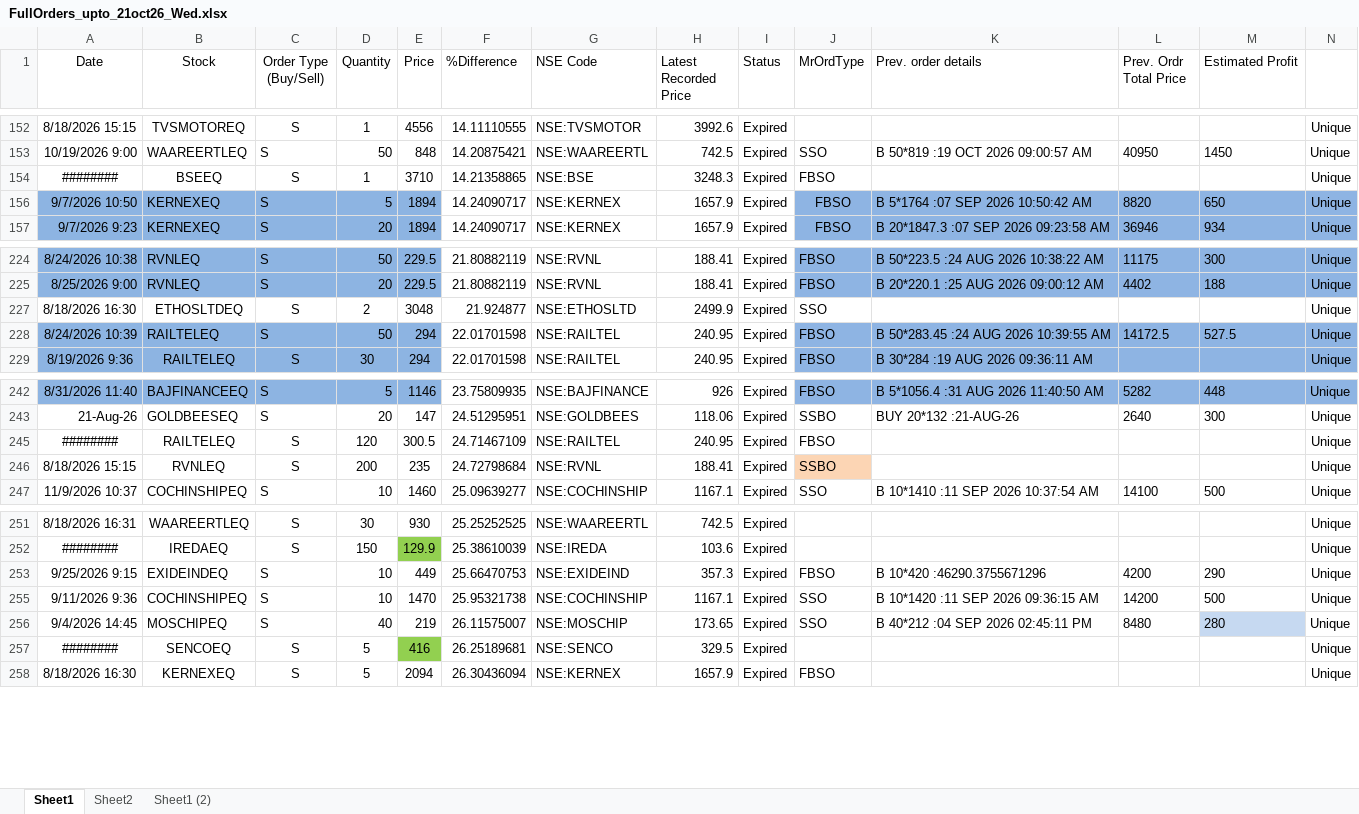
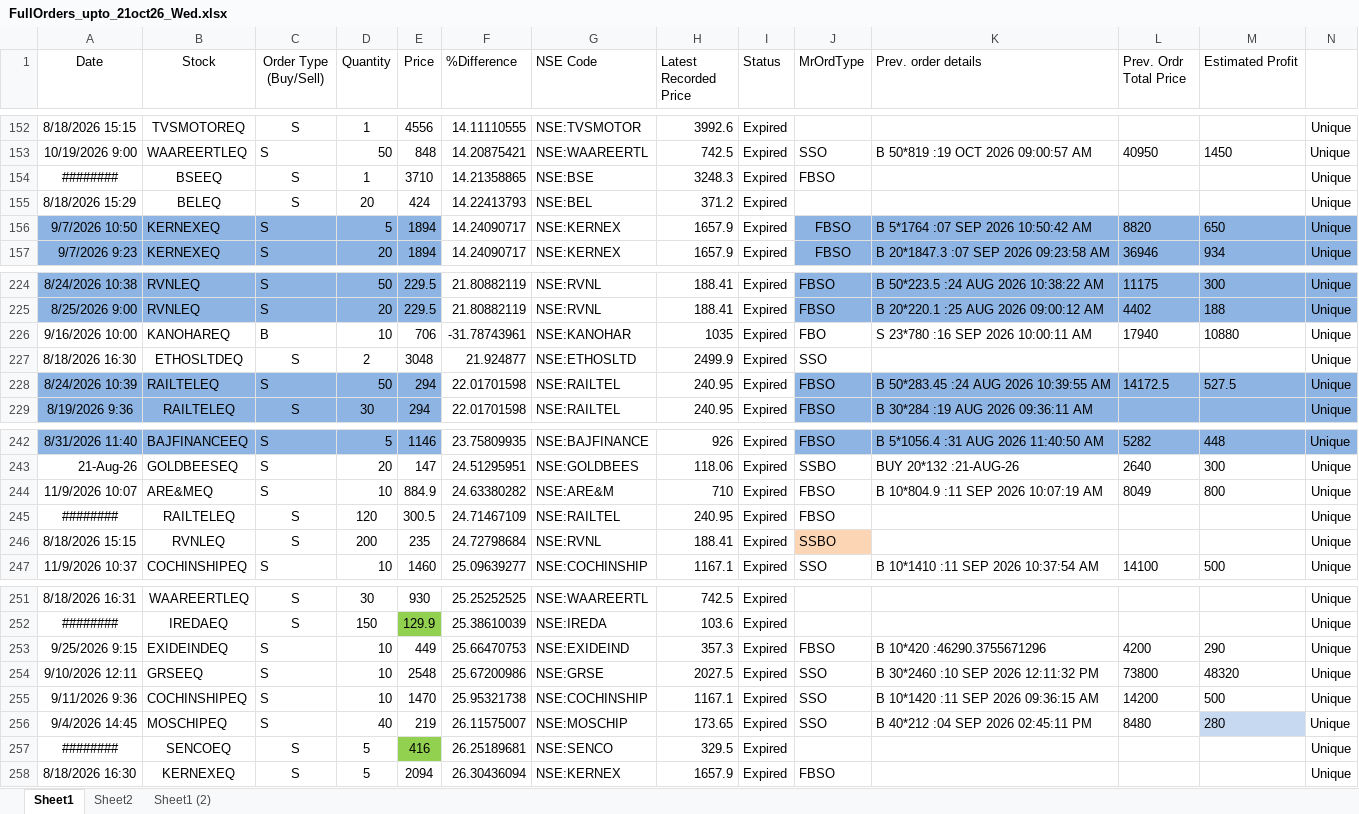
Before and after one commit to nandimrinal2006/stocks, an Excel workbook: ORDER_MGMT/regular_order_mgmt/order_files/FullOrders_upto_21oct26_Wed.xlsx, sheet Sheet1, drawn as a sheet; only a part is shown, gaps mark what is left out; values as stored, in another font and other column widths than the file's, no borders; rows hold the shown columns only; the diff covers the shown part only; the diff names each change by its address in the sheet, - before the commit and + after, or states it on an @@ line.

```diff
--- a/ORDER_MGMT/regular_order_mgmt/order_files/FullOrders_upto_21oct26_Wed.xlsx (sheet Sheet1)
+++ b/ORDER_MGMT/regular_order_mgmt/order_files/FullOrders_upto_21oct26_Wed.xlsx (sheet Sheet1)
@@ row 155 unhidden: 8/18/2026 15:29 | BELEQ | S | 20 | 424 | 14.22413793 | NSE:BEL | 371.2 | Expired |  |  |  |  | Unique @@
@@ row 226 unhidden: 9/16/2026 10:00 | KANOHAREQ | B | 10 | 706 | -31.78743961 | NSE:KANOHAR | 1035 | Expired | FBO | S 23*780 :16 SEP 2026 10:00:11 AM | 17940 | 10880 | Unique @@
@@ row 244 unhidden: 11/9/2026 10:07 | ARE&MEQ | S | 10 | 884.9 | 24.63380282 | NSE:ARE&M | 710 | Expired | FBSO | B 10*804.9 :11 SEP 2026 10:07:19 AM | 8049 | 800 | Unique @@
@@ row 254 unhidden: 9/10/2026 12:11 | GRSEEQ | S | 10 | 2548 | 25.67200986 | NSE:GRSE | 2027.5 | Expired | SSO | B 30*2460 :10 SEP 2026 12:11:32 PM | 73800 | 48320 | Unique @@
```
Also changed, not shown: 1 added row, 100 hidden or unhidden rows, 1 edited cell and cell formats elsewhere in this sheet, hidden cells.
